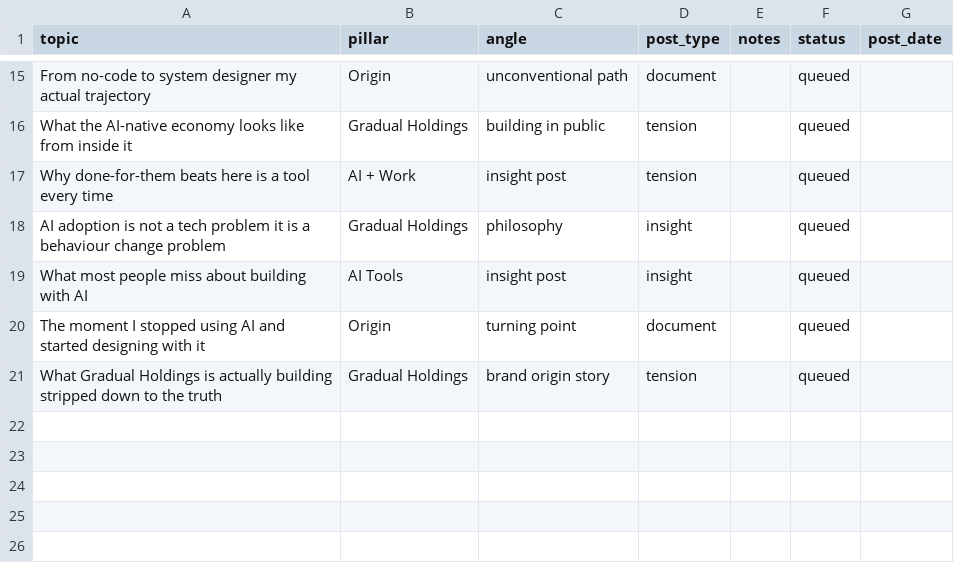
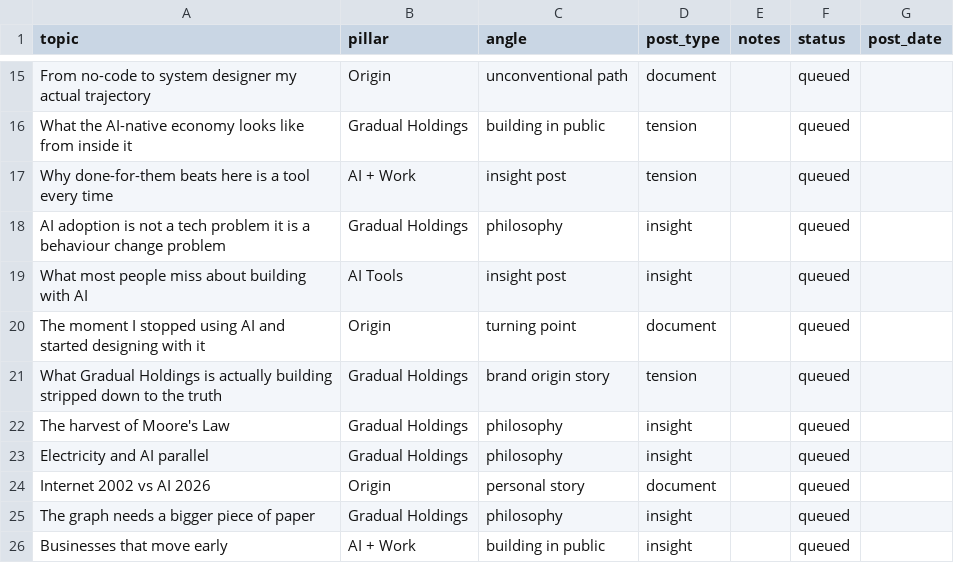
Before and after one commit to elsiergomes-code/gradual-pipeline, a CSV file: topics.csv, drawn as a sheet; only a part is shown, gaps mark what is left out; the diff names each change by its address in the sheet, - before the commit and + after, or states it on an @@ line.

Commit message:
add moores law insights to topics and persona

```diff
--- a/topics.csv
+++ b/topics.csv
+row 22: The harvest of Moore's Law | Gradual Holdings | philosophy | insight |  | queued
+row 23: Electricity and AI parallel | Gradual Holdings | philosophy | insight |  | queued
+row 24: Internet 2002 vs AI 2026 | Origin | personal story | document |  | queued
+row 25: The graph needs a bigger piece of paper | Gradual Holdings | philosophy | insight |  | queued
+row 26: Businesses that move early | AI + Work | building in public | insight |  | queued
```
Also changed, not shown: 4 other files.
